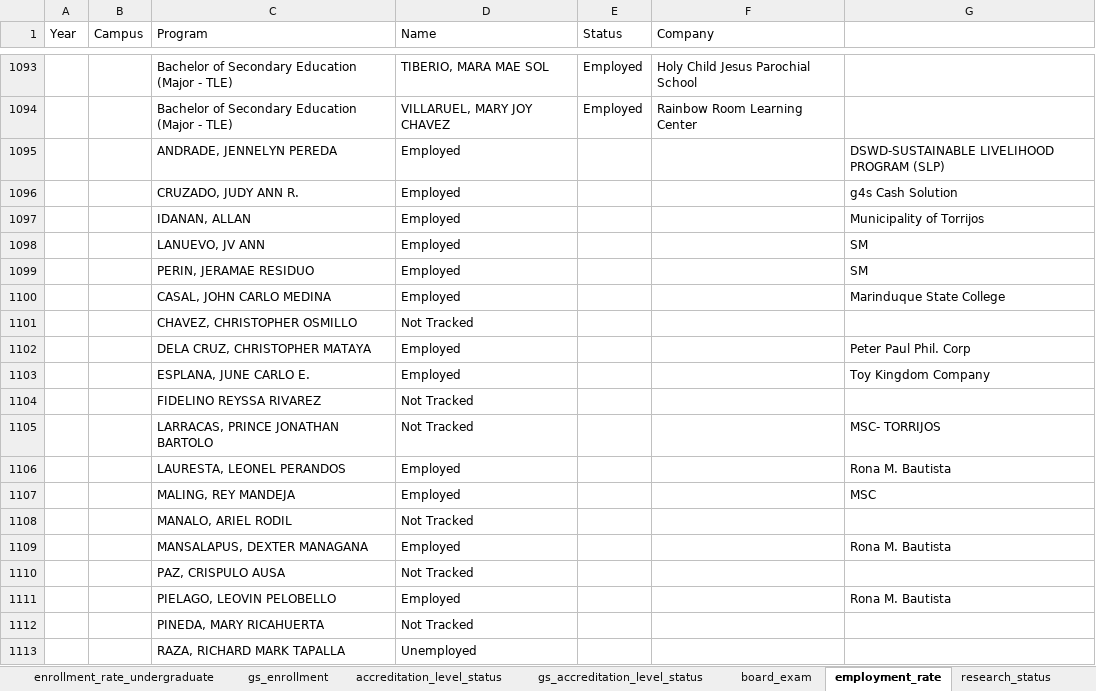
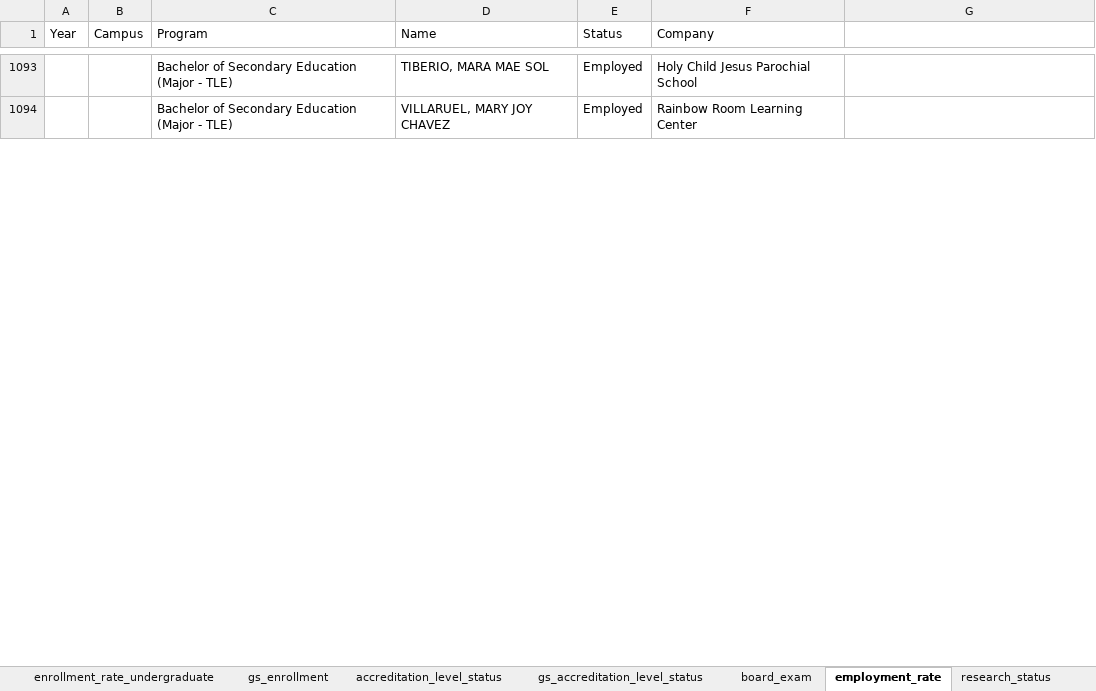
Before and after one commit to thehungrycoder225/marsu-dasboard-rev2, an Excel workbook: marsu-pwa-dashboard/py_scripts/dashboard-ds.xlsx, sheet employment_rate, drawn as a sheet; only a part is shown, gaps mark what is left out; values as stored, in another font and other column widths than the file's, no borders; removed rows and columns are numbered as before the commit, all else as after; the diff covers the shown part only; the diff names each change by its address in the sheet, - before the commit and + after, or states it on an @@ line.

Commit message:
implemented research summary on dashboard

```diff
--- a/marsu-pwa-dashboard/py_scripts/dashboard-ds.xlsx (sheet employment_rate)
+++ b/marsu-pwa-dashboard/py_scripts/dashboard-ds.xlsx (sheet employment_rate)
-row 1095:  |  | ANDRADE, JENNELYN PEREDA | Employed |  |  | DSWD-SUSTAINABLE LIVELIHOOD PROGRAM (SLP)
-row 1096:  |  | CRUZADO, JUDY ANN R. | Employed |  |  | g4s Cash Solution
-row 1097:  |  | IDANAN, ALLAN | Employed |  |  | Municipality of Torrijos
-row 1098:  |  | LANUEVO, JV ANN | Employed |  |  | SM
-row 1099:  |  | PERIN, JERAMAE RESIDUO | Employed |  |  | SM
-row 1100:  |  | CASAL, JOHN CARLO MEDINA | Employed |  |  | Marinduque State College
-row 1101:  |  | CHAVEZ, CHRISTOPHER OSMILLO | Not Tracked
-row 1102:  |  | DELA CRUZ, CHRISTOPHER MATAYA | Employed |  |  | Peter Paul Phil. Corp
-row 1103:  |  | ESPLANA, JUNE CARLO E. | Employed |  |  | Toy Kingdom Company
-row 1104:  |  | FIDELINO REYSSA RIVAREZ | Not Tracked
-row 1105:  |  | LARRACAS, PRINCE JONATHAN BARTOLO | Not Tracked |  |  | MSC- TORRIJOS
-row 1106:  |  | LAURESTA, LEONEL PERANDOS | Employed |  |  | Rona M. Bautista
-row 1107:  |  | MALING, REY MANDEJA | Employed |  |  | MSC
-row 1108:  |  | MANALO, ARIEL RODIL | Not Tracked
-row 1109:  |  | MANSALAPUS, DEXTER MANAGANA | Employed |  |  | Rona M. Bautista
-row 1110:  |  | PAZ, CRISPULO AUSA | Not Tracked
-row 1111:  |  | PIELAGO, LEOVIN PELOBELLO | Employed |  |  | Rona M. Bautista
-row 1112:  |  | PINEDA, MARY RICAHUERTA | Not Tracked
-row 1113:  |  | RAZA, RICHARD MARK TAPALLA | Unemployed
```
Also changed, not shown: 58 added rows and 39 removed rows elsewhere in this sheet, 5 other files.
